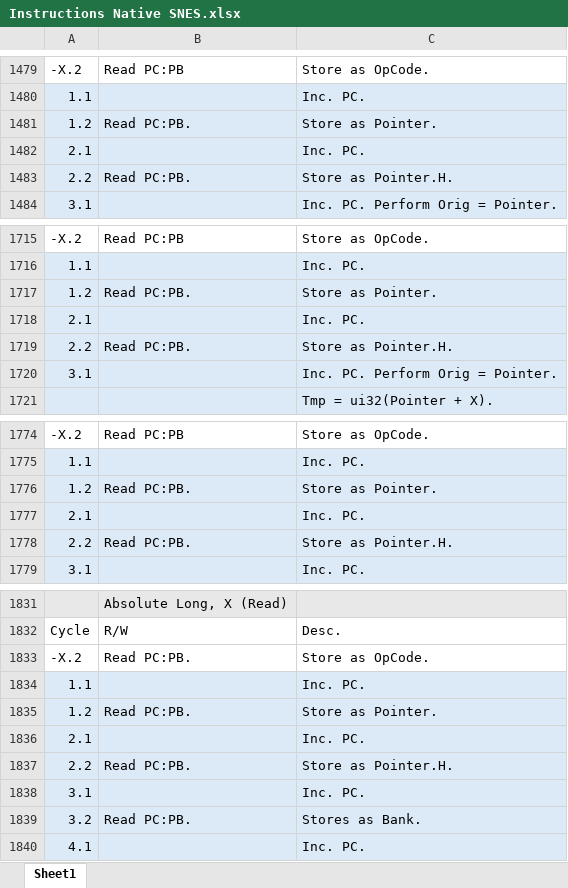
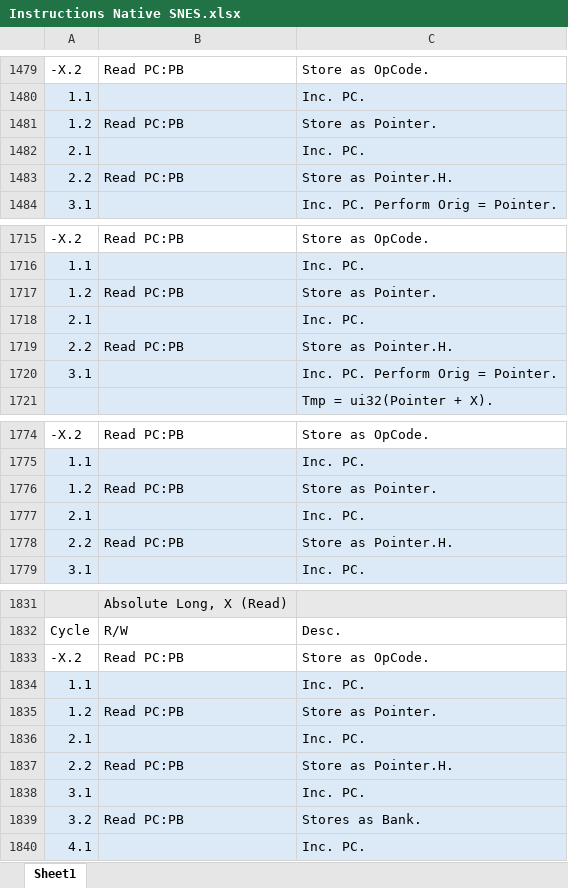
Before and after one commit to L-Spiro/BirdSNES, an Excel workbook: Research/Instructions/Instructions Native SNES.xlsx, sheet Sheet1, drawn as a sheet; only a part is shown, gaps mark what is left out; values as stored, in another font and other column widths than the file's, no borders; the diff covers the shown part only; the diff names each change by its address in the sheet, - before the commit and + after, or states it on an @@ line.

Commit message:
Updated Windows library, added instructions up to 64.

```diff
--- a/Research/Instructions/Instructions Native SNES.xlsx (sheet Sheet1)
+++ b/Research/Instructions/Instructions Native SNES.xlsx (sheet Sheet1)
-B1481: Read PC:PB.
+B1481: Read PC:PB
-B1483: Read PC:PB.
+B1483: Read PC:PB
-B1717: Read PC:PB.
+B1717: Read PC:PB
-B1719: Read PC:PB.
+B1719: Read PC:PB
-B1776: Read PC:PB.
+B1776: Read PC:PB
-B1778: Read PC:PB.
+B1778: Read PC:PB
-B1833: Read PC:PB.
+B1833: Read PC:PB
-B1835: Read PC:PB.
+B1835: Read PC:PB
-B1837: Read PC:PB.
+B1837: Read PC:PB
-B1839: Read PC:PB.
+B1839: Read PC:PB
```
Also changed, not shown: 349 added rows, 13 edited cells and cell formats elsewhere in this sheet, Research/Instructions/Instructions Emulation SNES.xlsx, 11 other files.
